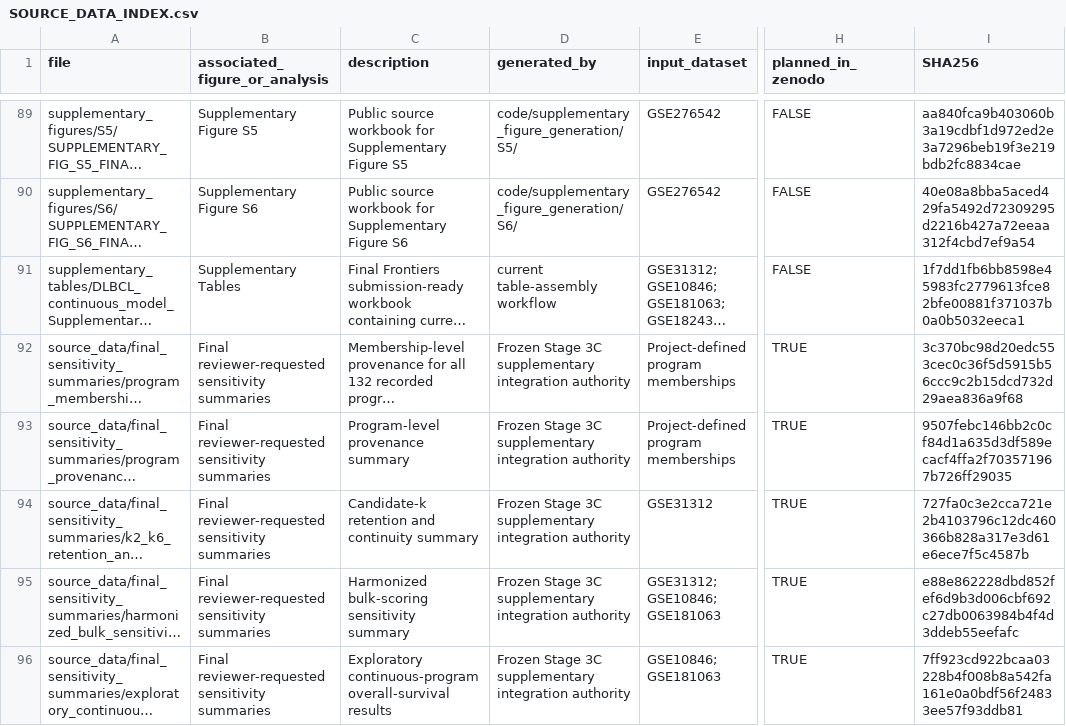
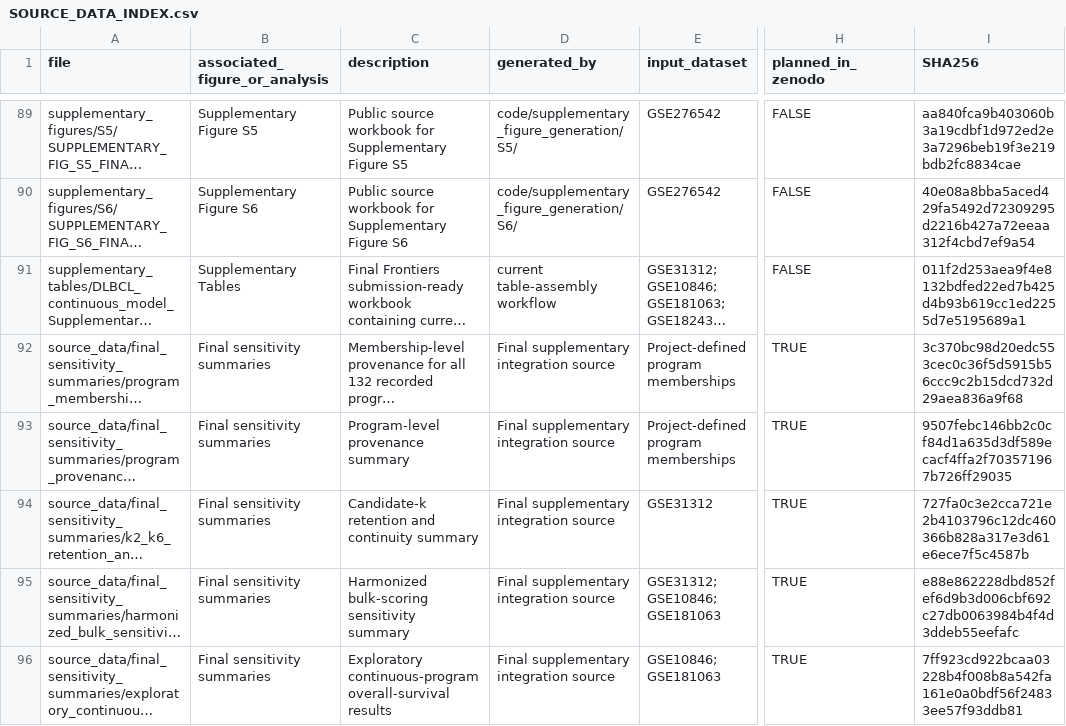
Before and after one commit to Yangjunwei-GZ/DLBCL-spatial-niche-reproducibility, a CSV file: source_data/SOURCE_DATA_INDEX.csv, drawn as a sheet; only a part is shown, gaps mark what is left out; long unchanged cells end in …; the diff covers the shown part only; the diff names each change by its address in the sheet, - before the commit and + after, or states it on an @@ line.

Commit message:
Finalize continuous-program revision reproducibility release
- synchronize final Figure 1–6 artwork
- synchronize Supplementary Figure S1–S6 TIFFs
- update final Supplementary Tables workbook
- refresh figure/source-data mappings and repository documentation
- rebuild public-tree manifests and SHA256 verification
- remove superseded submission-facing figure outputs
- no scientific analyses or source values changed

```diff
--- a/source_data/SOURCE_DATA_INDEX.csv
+++ b/source_data/SOURCE_DATA_INDEX.csv
-I91 (SHA256): 1f7dd1fb6bb8598e45983fc2779613fce82bfe00881f371037b0a0b5032eeca1
+I91 (SHA256): 011f2d253aea9f4e8132bdfed22ed7b425d4b93b619cc1ed2255d7e5195689a1
-B92:B96 (associated_figure_or_analysis): Final reviewer-requested sensitivity summaries
+B92:B96 (associated_figure_or_analysis): Final sensitivity summaries
-D92:D96 (generated_by): Frozen Stage 3C supplementary integration authority
+D92:D96 (generated_by): Final supplementary integration source
```
Also changed, not shown: 12 added rows and 12 edited cells elsewhere in this file, manifests/FIGURE_TERMINOLOGY_PREFLIGHT.csv, manifests/FINAL_SYNC_IMMUTABILITY_AUDIT.csv, 32 other files.
